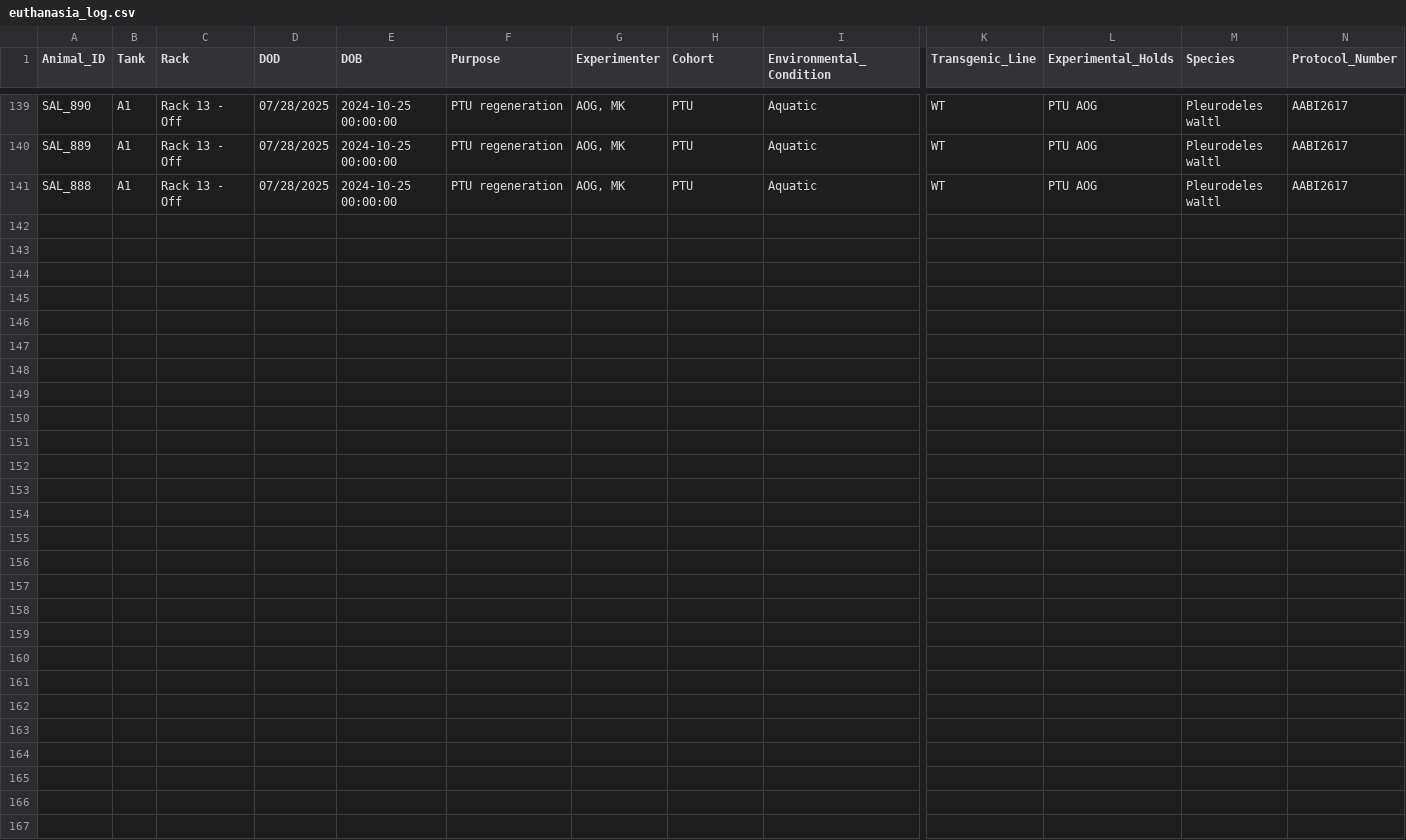
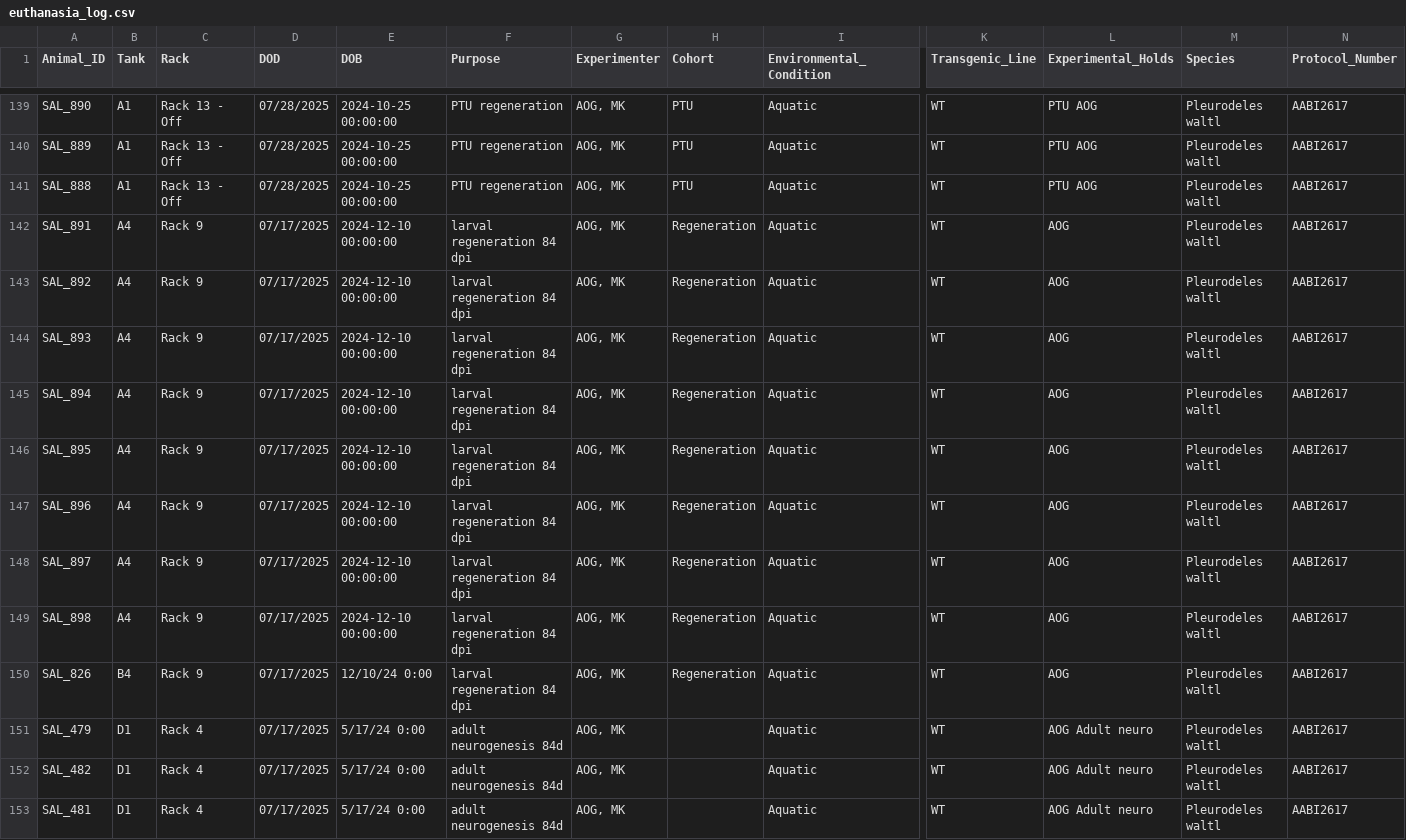
Before and after one commit to jamiewoych/pleuro-parser, a CSV file: euthanasia_log.csv, drawn as a sheet; only a part is shown, gaps mark what is left out; rows hold the shown columns only; the diff names each change by its address in the sheet, - before the commit and + after, or states it on an @@ line.

```diff
--- a/euthanasia_log.csv
+++ b/euthanasia_log.csv
+row 142: SAL_891 | A4 | Rack 9 | 07/17/2025 | 2024-12-10 00:00:00 | larval regeneration 84 dpi | AOG, MK | Regeneration | Aquatic | WT | AOG | Pleurodeles waltl | AABI2617
+row 143: SAL_892 | A4 | Rack 9 | 07/17/2025 | 2024-12-10 00:00:00 | larval regeneration 84 dpi | AOG, MK | Regeneration | Aquatic | WT | AOG | Pleurodeles waltl | AABI2617
+row 144: SAL_893 | A4 | Rack 9 | 07/17/2025 | 2024-12-10 00:00:00 | larval regeneration 84 dpi | AOG, MK | Regeneration | Aquatic | WT | AOG | Pleurodeles waltl | AABI2617
+row 145: SAL_894 | A4 | Rack 9 | 07/17/2025 | 2024-12-10 00:00:00 | larval regeneration 84 dpi | AOG, MK | Regeneration | Aquatic | WT | AOG | Pleurodeles waltl | AABI2617
+row 146: SAL_895 | A4 | Rack 9 | 07/17/2025 | 2024-12-10 00:00:00 | larval regeneration 84 dpi | AOG, MK | Regeneration | Aquatic | WT | AOG | Pleurodeles waltl | AABI2617
+row 147: SAL_896 | A4 | Rack 9 | 07/17/2025 | 2024-12-10 00:00:00 | larval regeneration 84 dpi | AOG, MK | Regeneration | Aquatic | WT | AOG | Pleurodeles waltl | AABI2617
+row 148: SAL_897 | A4 | Rack 9 | 07/17/2025 | 2024-12-10 00:00:00 | larval regeneration 84 dpi | AOG, MK | Regeneration | Aquatic | WT | AOG | Pleurodeles waltl | AABI2617
+row 149: SAL_898 | A4 | Rack 9 | 07/17/2025 | 2024-12-10 00:00:00 | larval regeneration 84 dpi | AOG, MK | Regeneration | Aquatic | WT | AOG | Pleurodeles waltl | AABI2617
+row 150: SAL_826 | B4 | Rack 9 | 07/17/2025 | 12/10/24 0:00 | larval regeneration 84 dpi | AOG, MK | Regeneration | Aquatic | WT | AOG | Pleurodeles waltl | AABI2617
+row 151: SAL_479 | D1 | Rack 4 | 07/17/2025 | 5/17/24 0:00 | adult neurogenesis 84d | AOG, MK |  | Aquatic | WT | AOG Adult neuro | Pleurodeles waltl | AABI2617
+row 152: SAL_482 | D1 | Rack 4 | 07/17/2025 | 5/17/24 0:00 | adult neurogenesis 84d | AOG, MK |  | Aquatic | WT | AOG Adult neuro | Pleurodeles waltl | AABI2617
+row 153: SAL_481 | D1 | Rack 4 | 07/17/2025 | 5/17/24 0:00 | adult neurogenesis 84d | AOG, MK |  | Aquatic | WT | AOG Adult neuro | Pleurodeles waltl | AABI2617
```
Also changed, not shown: salamander_inventory.csv, 1 other file.
